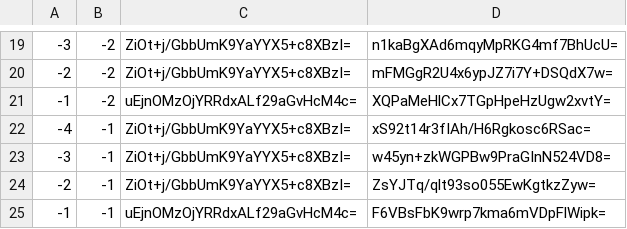
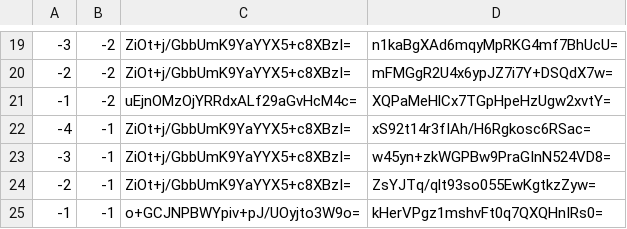
Before and after one commit to counterfitninja/chilled-nether, a CSV file: tiles/zoom.-1/metadata/k.-1.-1.csv, drawn as a sheet; only a part is shown, gaps mark what is left out.

```diff
--- a/tiles/zoom.-1/metadata/k.-1.-1.csv
+++ b/tiles/zoom.-1/metadata/k.-1.-1.csv
@@ -24,2 +24,2 @@
 -2,-1,ZiOt+j/GbbUmK9YaYYX5+c8XBzI=,ZsYJTq/qlt93so055EwKgtkzZyw=
--1,-1,uEjnOMzOjYRRdxALf29aGvHcM4c=,F6VBsFbK9wrp7kma6mVDpFlWipk=
+-1,-1,o+GCJNPBWYpiv+pJ/UOyjto3W9o=,kHerVPgz1mshvFt0q7QXQHnIRs0=
```
Also changed, not shown: tiles/zoom.-1/metadata/k.-1.0.csv, tiles/zoom.-1/metadata/k.0.-1.csv, 53 other files.
